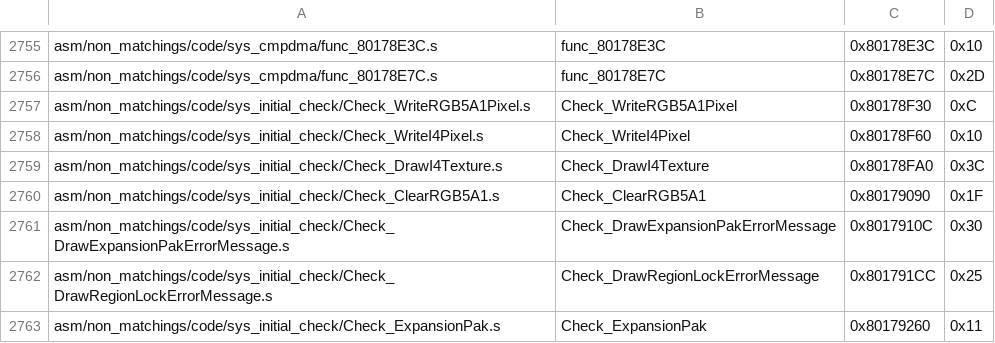
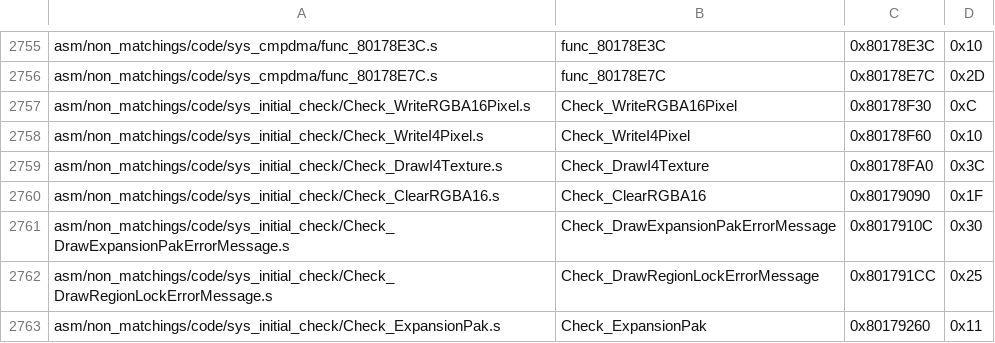
Before and after one commit to swunderly/2ship2harkinian-Android, a CSV file: tools/sizes/code_functions.csv, drawn as a sheet; only a part is shown, gaps mark what is left out.

Commit message:
Color_RGBAu32 (#253)
* Renamed deprecated RGB5A1 to RGBA16

* Cleanup shopkeeper structs with Color_RGBAu32 and Vec3f

* Rename functions with RGB5A1 in them

* BSS fix

```diff
--- a/tools/sizes/code_functions.csv
+++ b/tools/sizes/code_functions.csv
@@ -2756,6 +2756,6 @@ asm/non_matchings/code/sys_cmpdma/func_80178E3C.s,func_80178E3C,0x80178E3C,0x10
 asm/non_matchings/code/sys_cmpdma/func_80178E7C.s,func_80178E7C,0x80178E7C,0x2D
-asm/non_matchings/code/sys_initial_check/Check_WriteRGB5A1Pixel.s,Check_WriteRGB5A1Pixel,0x80178F30,0xC
+asm/non_matchings/code/sys_initial_check/Check_WriteRGBA16Pixel.s,Check_WriteRGBA16Pixel,0x80178F30,0xC
 asm/non_matchings/code/sys_initial_check/Check_WriteI4Pixel.s,Check_WriteI4Pixel,0x80178F60,0x10
 asm/non_matchings/code/sys_initial_check/Check_DrawI4Texture.s,Check_DrawI4Texture,0x80178FA0,0x3C
-asm/non_matchings/code/sys_initial_check/Check_ClearRGB5A1.s,Check_ClearRGB5A1,0x80179090,0x1F
+asm/non_matchings/code/sys_initial_check/Check_ClearRGBA16.s,Check_ClearRGBA16,0x80179090,0x1F
 asm/non_matchings/code/sys_initial_check/Check_DrawExpansionPakErrorMessage.s,Check_DrawExpansionPakErrorMessage,0x8017910C,0x30
```
Also changed, not shown: 17 other files.
